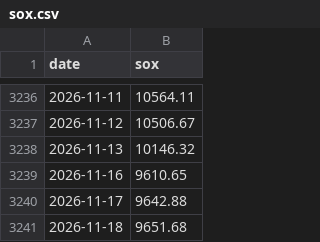
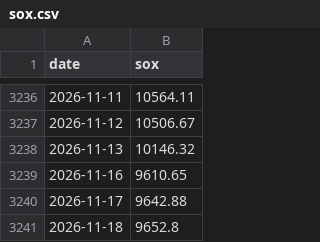
Before and after one commit to maxhse/market-regime, a CSV file: data/public/sox.csv, drawn as a sheet; only a part is shown, gaps mark what is left out.

```diff
--- a/data/public/sox.csv
+++ b/data/public/sox.csv
@@ -3240,2 +3240,2 @@ date,sox
 2026-11-17,9642.88
-2026-11-18,9651.68
+2026-11-18,9652.8
```
Also changed, not shown: 6 other files.
